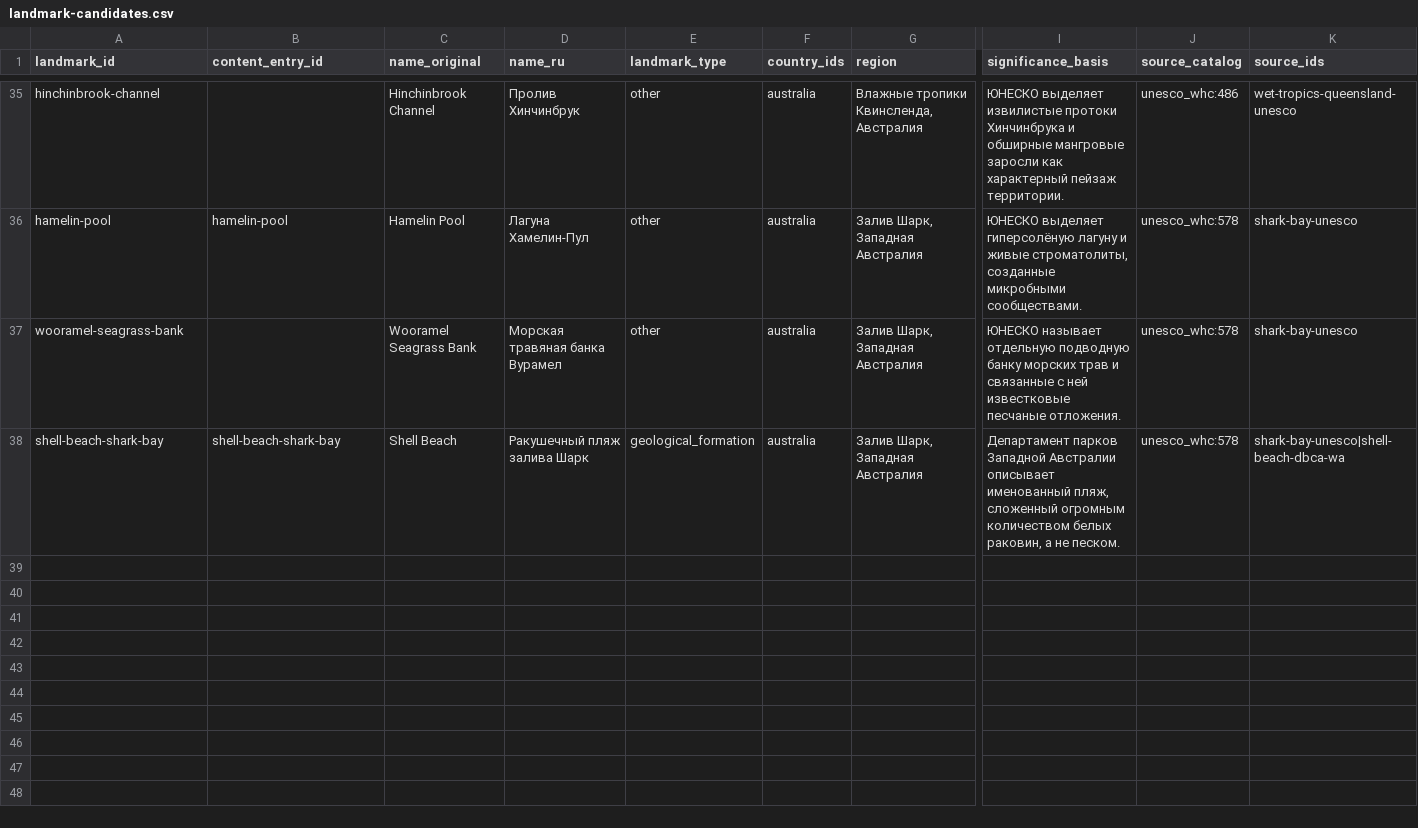
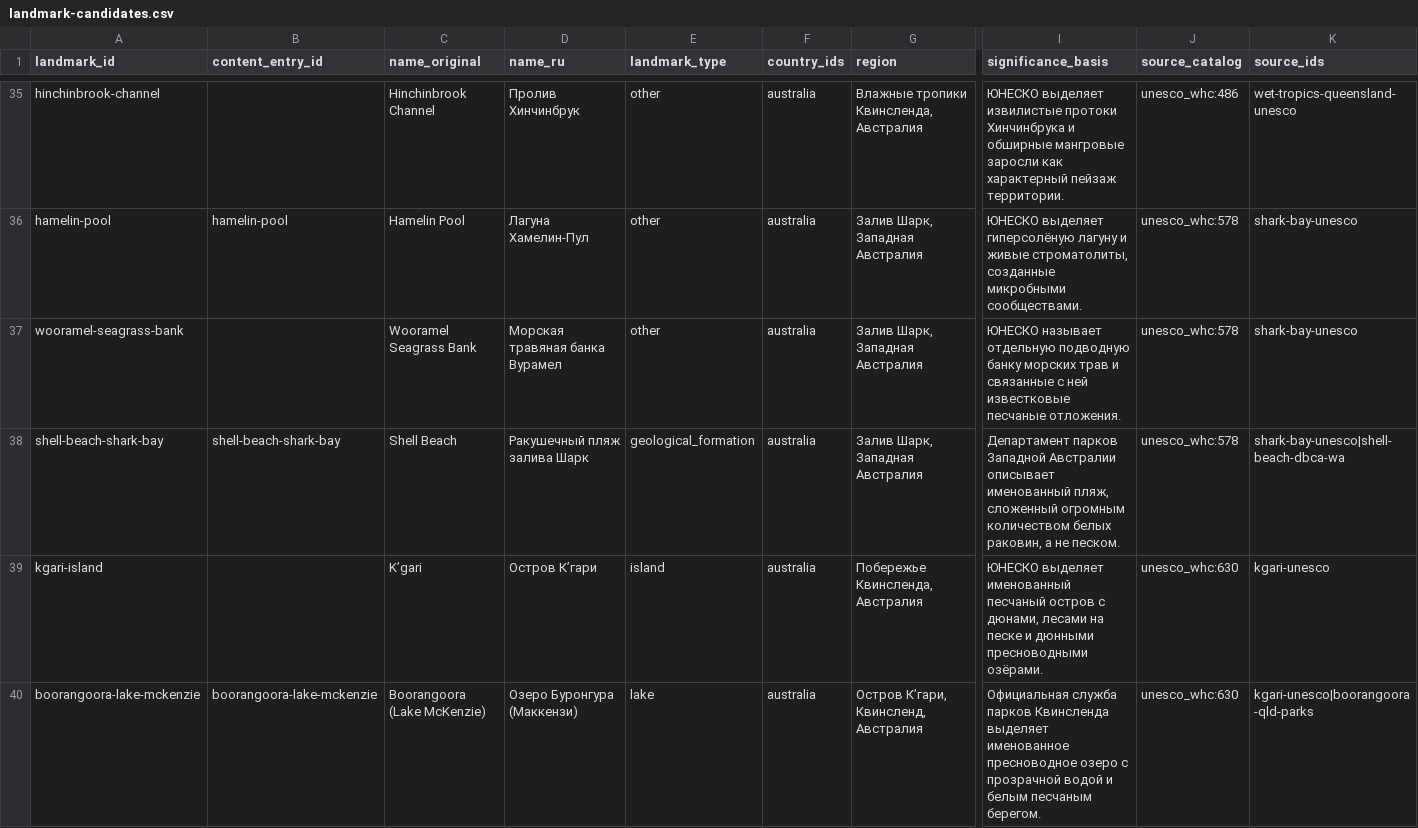
Before and after one commit to dmitrywroclaw-commits/GeoTrainer, a CSV file: content/research/landmark-candidates.csv, drawn as a sheet; only a part is shown, gaps mark what is left out; rows hold the shown columns only; the diff names each change by its address in the sheet, - before the commit and + after, or states it on an @@ line.

Commit message:
Add K'gari research and Lake McKenzie card

```diff
--- a/content/research/landmark-candidates.csv
+++ b/content/research/landmark-candidates.csv
+row 39: kgari-island |  | K’gari | Остров К’гари | island | australia | Побережье Квинсленда, Австралия | ЮНЕСКО выделяет именованный песчаный остров с дюнами, лесами на песке и дюнными пресноводными озёрами. | unesco_whc:630 | kgari-unesco
+row 40: boorangoora-lake-mckenzie | boorangoora-lake-mckenzie | Boorangoora (Lake McKenzie) | Озеро Буронгура (Маккензи) | lake | australia | Остров К’гари, Квинсленд, Австралия | Официальная служба парков Квинсленда выделяет именованное пресноводное озеро с прозрачной водой и белым песчаным берегом. | unesco_whc:630 | kgari-unesco|boorangoora-qld-parks
```
Also changed, not shown: content/research/media-review.csv, content/research/nature-source-catalog.csv, 7 other files.
